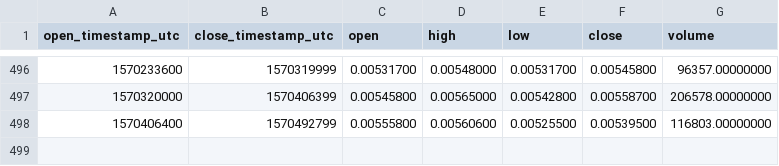
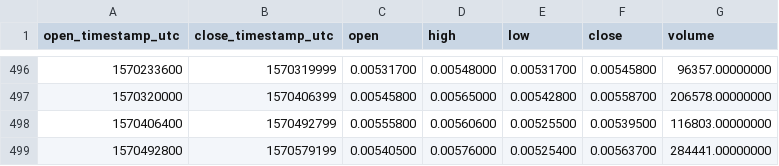
Before and after one commit to cryptobigbro/binance-THETABNB, a CSV file: binance-THETABNB-1d.csv, drawn as a sheet; only a part is shown, gaps mark what is left out.

```diff
--- a/binance-THETABNB-1d.csv
+++ b/binance-THETABNB-1d.csv
@@ -498 +498,2 @@ open_timestamp_utc,close_timestamp_utc,open,high,low,close,volume
 1570406400,1570492799,0.00555800,0.00560600,0.00525500,0.00539500,116803.00000000
+1570492800,1570579199,0.00540500,0.00576000,0.00525400,0.00563700,284441.00000000
```
Also changed, not shown: binance-THETABNB-1h.csv.
